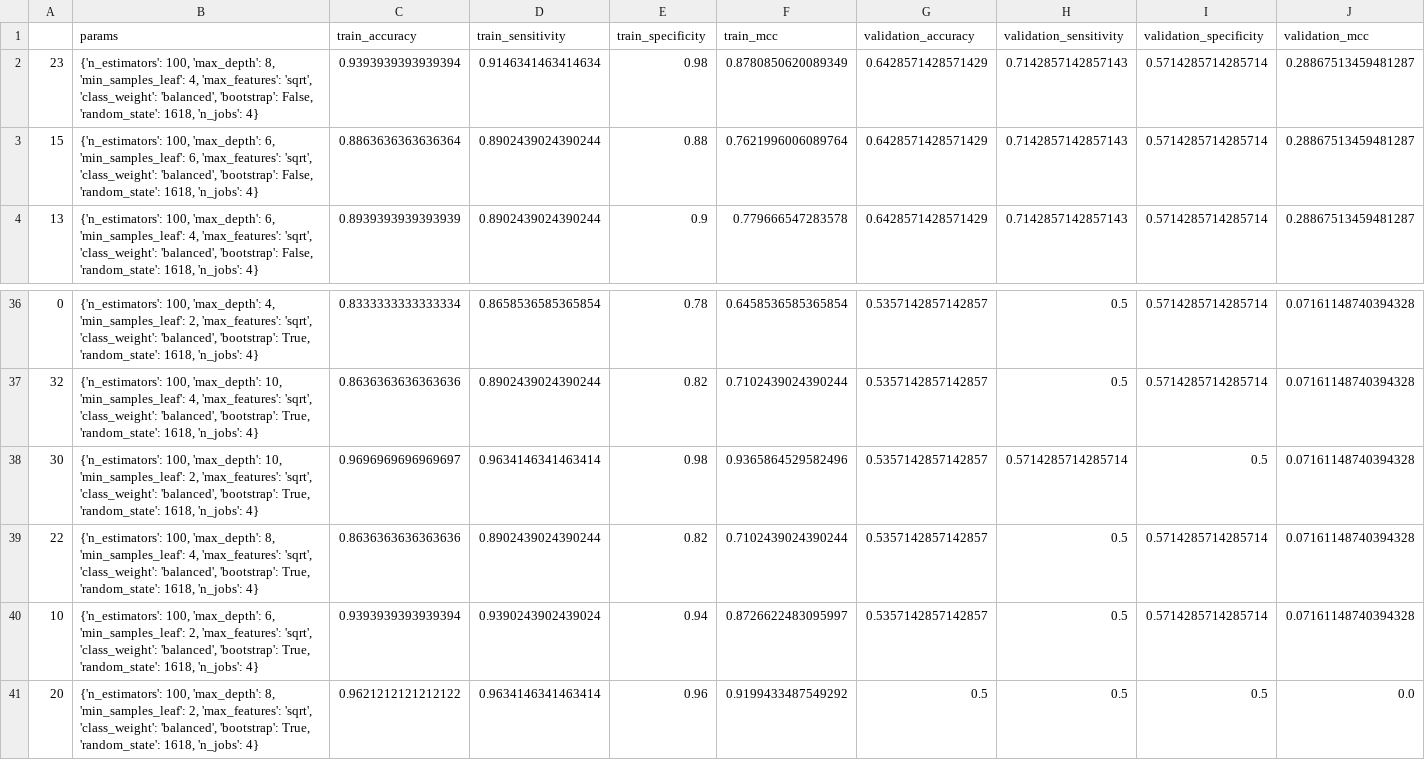
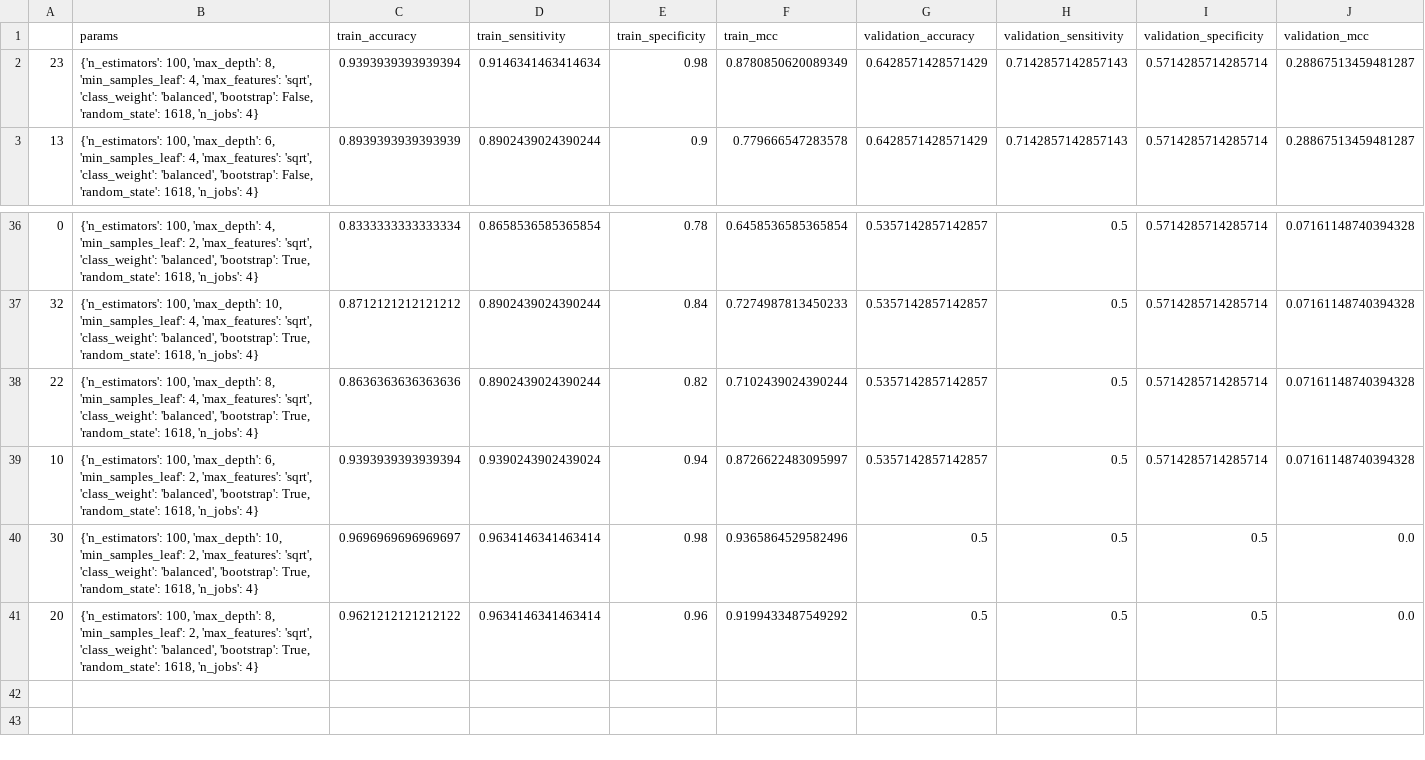
Before and after one commit to tsladecek/opakovane_odbery, a TSV file: results/gridsearch_results/randomforest.tsv, drawn as a sheet; only a part is shown, gaps mark what is left out; the diff covers the shown part only.

```diff
--- a/results/gridsearch_results/randomforest.tsv
+++ b/results/gridsearch_results/randomforest.tsv
@@ -2,3 +2,2 @@
 23	{'n_estimators': 100, 'max_depth': 8, 'min_samples_leaf': 4, 'max_features': 'sqrt', 'class_weight': 'balanced', 'bootstrap': False, 'random_state': 1618, 'n_jobs': 4}	0.9393939393939394	0.9146341463414634	0.98	0.8780850620089349	0.6428571428571429	0.7142857142857143	0.5714285714285714	0.28867513459481287
-15	{'n_estimators': 100, 'max_depth': 6, 'min_samples_leaf': 6, 'max_features': 'sqrt', 'class_weight': 'balanced', 'bootstrap': False, 'random_state': 1618, 'n_jobs': 4}	0.8863636363636364	0.8902439024390244	0.88	0.7621996006089764	0.6428571428571429	0.7142857142857143	0.5714285714285714	0.28867513459481287
 13	{'n_estimators': 100, 'max_depth': 6, 'min_samples_leaf': 4, 'max_features': 'sqrt', 'class_weight': 'balanced', 'bootstrap': False, 'random_state': 1618, 'n_jobs': 4}	0.8939393939393939	0.8902439024390244	0.9	0.779666547283578	0.6428571428571429	0.7142857142857143	0.5714285714285714	0.28867513459481287
@@ -36,6 +36,6 @@
 0	{'n_estimators': 100, 'max_depth': 4, 'min_samples_leaf': 2, 'max_features': 'sqrt', 'class_weight': 'balanced', 'bootstrap': True, 'random_state': 1618, 'n_jobs': 4}	0.8333333333333334	0.8658536585365854	0.78	0.6458536585365854	0.5357142857142857	0.5	0.5714285714285714	0.07161148740394328
-32	{'n_estimators': 100, 'max_depth': 10, 'min_samples_leaf': 4, 'max_features': 'sqrt', 'class_weight': 'balanced', 'bootstrap': True, 'random_state': 1618, 'n_jobs': 4}	0.8636363636363636	0.8902439024390244	0.82	0.7102439024390244	0.5357142857142857	0.5	0.5714285714285714	0.07161148740394328
-30	{'n_estimators': 100, 'max_depth': 10, 'min_samples_leaf': 2, 'max_features': 'sqrt', 'class_weight': 'balanced', 'bootstrap': True, 'random_state': 1618, 'n_jobs': 4}	0.9696969696969697	0.9634146341463414	0.98	0.9365864529582496	0.5357142857142857	0.5714285714285714	0.5	0.07161148740394328
+32	{'n_estimators': 100, 'max_depth': 10, 'min_samples_leaf': 4, 'max_features': 'sqrt', 'class_weight': 'balanced', 'bootstrap': True, 'random_state': 1618, 'n_jobs': 4}	0.8712121212121212	0.8902439024390244	0.84	0.7274987813450233	0.5357142857142857	0.5	0.5714285714285714	0.07161148740394328
 22	{'n_estimators': 100, 'max_depth': 8, 'min_samples_leaf': 4, 'max_features': 'sqrt', 'class_weight': 'balanced', 'bootstrap': True, 'random_state': 1618, 'n_jobs': 4}	0.8636363636363636	0.8902439024390244	0.82	0.7102439024390244	0.5357142857142857	0.5	0.5714285714285714	0.07161148740394328
 10	{'n_estimators': 100, 'max_depth': 6, 'min_samples_leaf': 2, 'max_features': 'sqrt', 'class_weight': 'balanced', 'bootstrap': True, 'random_state': 1618, 'n_jobs': 4}	0.9393939393939394	0.9390243902439024	0.94	0.8726622483095997	0.5357142857142857	0.5	0.5714285714285714	0.07161148740394328
+30	{'n_estimators': 100, 'max_depth': 10, 'min_samples_leaf': 2, 'max_features': 'sqrt', 'class_weight': 'balanced', 'bootstrap': True, 'random_state': 1618, 'n_jobs': 4}	0.9696969696969697	0.9634146341463414	0.98	0.9365864529582496	0.5	0.5	0.5	0.0
 20	{'n_estimators': 100, 'max_depth': 8, 'min_samples_leaf': 2, 'max_features': 'sqrt', 'class_weight': 'balanced', 'bootstrap': True, 'random_state': 1618, 'n_jobs': 4}	0.9621212121212122	0.9634146341463414	0.96	0.9199433487549292	0.5	0.5	0.5	0.0
```
Also changed, not shown: 7 added rows, 6 removed rows, 3 moved rows and 11 edited cells elsewhere in this file, results/gridsearch_results/logisticregression.tsv, results/gridsearch_results/qda.tsv, 9 other files.
